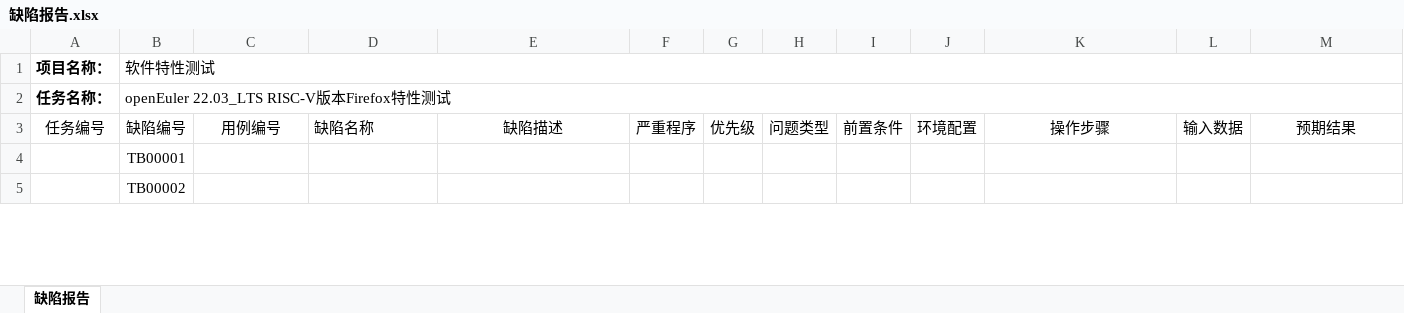
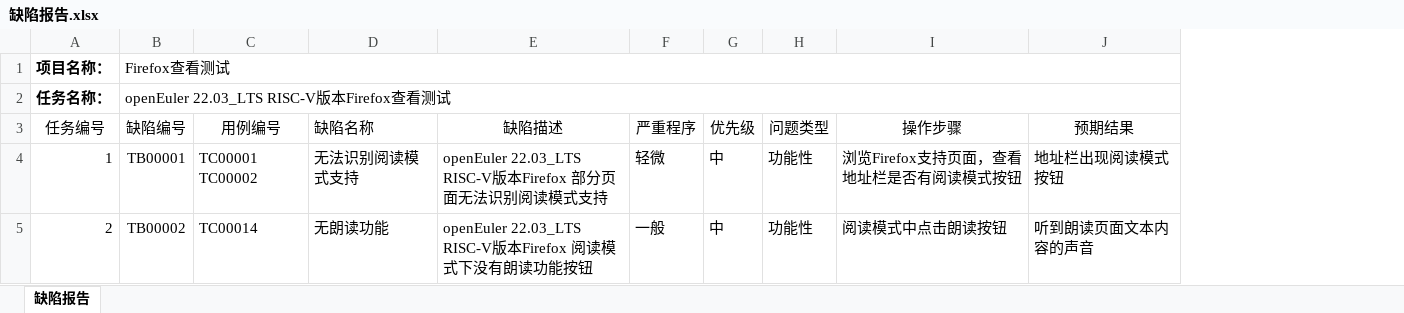
Before and after one commit to brsf11/Tarsier-Internship, an Excel workbook: Testing/Table/view/缺陷报告.xlsx, sheet 缺陷报告, drawn as a sheet; only a part is shown; values as stored, in another font and other column widths than the file's, no borders; charts and pictures not drawn; removed rows and columns are numbered as before the commit, all else as after; the diff covers the shown part only; the diff names each change by its address in the sheet, - before the commit and + after, or states it on an @@ line.

```diff
--- a/Testing/Table/view/缺陷报告.xlsx (sheet 缺陷报告)
+++ b/Testing/Table/view/缺陷报告.xlsx (sheet 缺陷报告)
-column B (缺陷编号), rows 1-2: 软件特性测试 | openEuler 22.03_LTS RISC-V版本Firefox特性测试; rows 4-5: TB00001 | TB00002
+column B (缺陷编号), rows 1-2: Firefox查看测试 | openEuler 22.03_LTS RISC-V版本Firefox查看测试; rows 4-5: TB00001 | TB00002
-column I (前置条件), empty
-column J (环境配置), empty
-column L (输入数据), empty
-A4 (任务编号): (empty)
+A4 (任务编号): 1
-C4 (用例编号): (empty)
+C4 (用例编号): TC00001 TC00002
-D4 (缺陷名称): (empty)
+D4 (缺陷名称): 无法识别阅读模式支持
-E4 (缺陷描述): (empty)
+E4 (缺陷描述): openEuler 22.03_LTS RISC-V版本Firefox 部分页面无法识别阅读模式支持
-F4 (严重程序): (empty)
+F4 (严重程序): 轻微
-G4:G5 (优先级): (empty)
+G4:G5 (优先级): 中
-H4:H5 (问题类型): (empty)
+H4:H5 (问题类型): 功能性
-I4 (操作步骤): (empty)
+I4 (操作步骤): 浏览Firefox支持页面，查看地址栏是否有阅读模式按钮
-J4 (预期结果): (empty)
+J4 (预期结果): 地址栏出现阅读模式按钮
-A5 (任务编号): (empty)
+A5 (任务编号): 2
-C5 (用例编号): (empty)
+C5 (用例编号): TC00014
-D5 (缺陷名称): (empty)
+D5 (缺陷名称): 无朗读功能
-E5 (缺陷描述): (empty)
+E5 (缺陷描述): openEuler 22.03_LTS RISC-V版本Firefox 阅读模式下没有朗读功能按钮
-F5 (严重程序): (empty)
+F5 (严重程序): 一般
-I5 (操作步骤): (empty)
+I5 (操作步骤): 阅读模式中点击朗读按钮
-J5 (预期结果): (empty)
+J5 (预期结果): 听到朗读页面文本内容的声音
```
Also changed, not shown: 35 removed rows and 22 edited cells elsewhere in this sheet, charts or pictures, Testing/Table/view/测试用例.xlsx, 2 other files.
